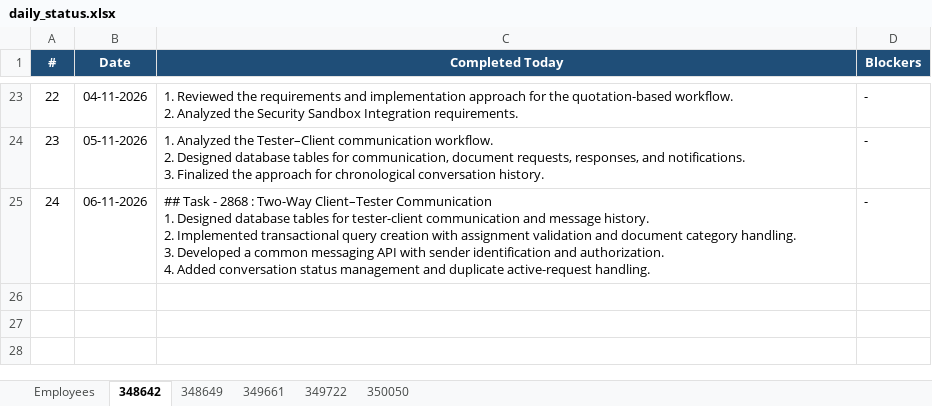
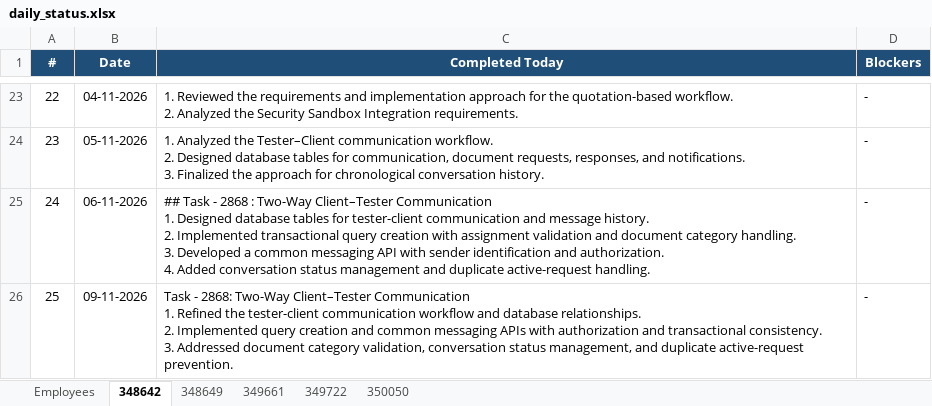
Before and after one commit to vishnumohan350050/webportal-daily-status, an Excel workbook: daily_status.xlsx, sheet 348642, drawn as a sheet; only a part is shown, gaps mark what is left out; values as stored, in another font and other column widths than the file's, no borders; ↵ is a line break in a cell; the diff names each change by its address in the sheet, - before the commit and + after, or states it on an @@ line.

Commit message:
Daily status update (run 42611214389)

```diff
--- a/daily_status.xlsx (sheet 348642)
+++ b/daily_status.xlsx (sheet 348642)
+row 26: 25 | 09-11-2026 | Task - 2868: Two-Way Client–Tester Communication ↵ 1. Refined the tester-client communication workflow and database relationships. ↵ 2. Implemented query creation and common messaging APIs with authorization and transactional consistency. ↵ 3. Addressed document category validation, conversation status management, and duplicate active-request prevention. | -
```
